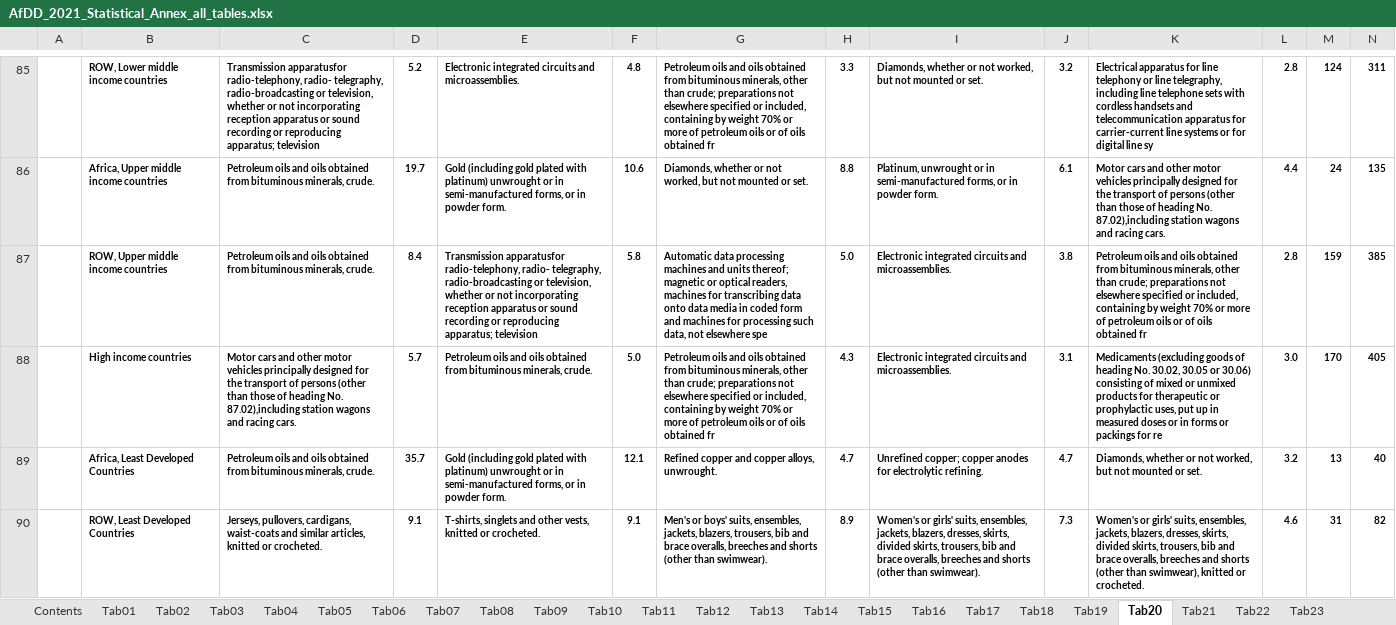
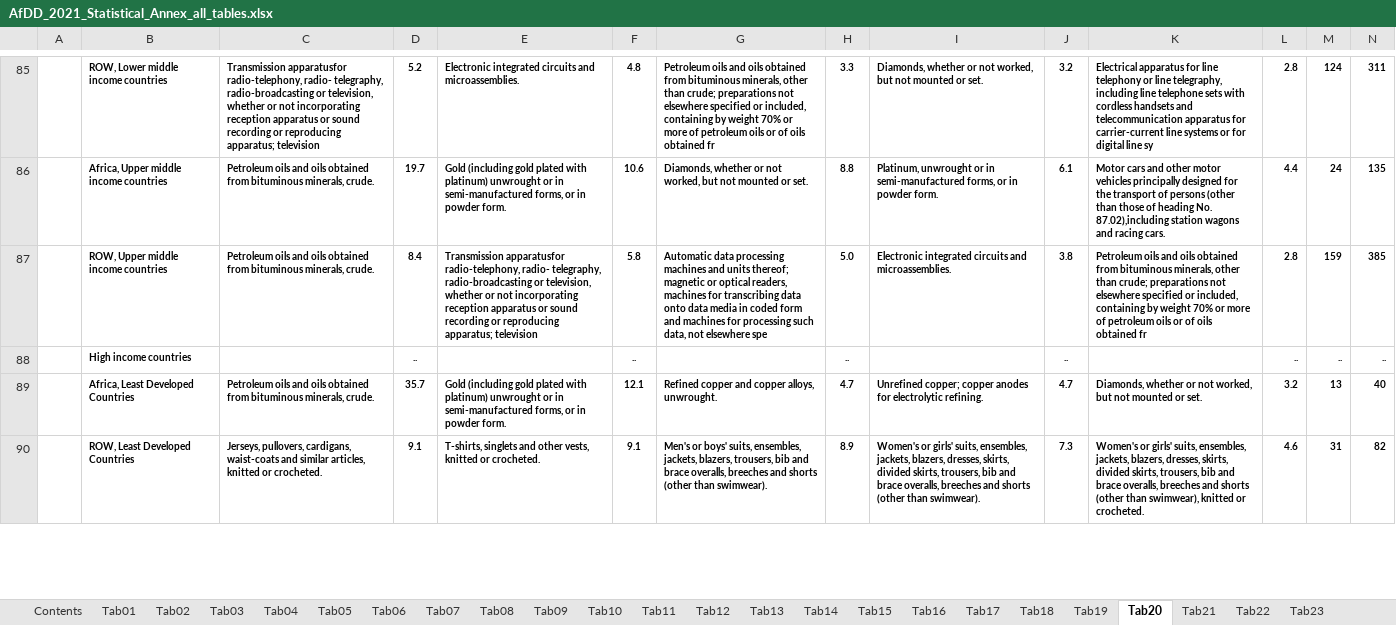
Before and after one commit to AfDDAnnex/AfDDDDAf2021, an Excel workbook: AfDD_2021_Statistical_Annex_all_tables.xlsx, sheet Tab20, drawn as a sheet; only a part is shown, gaps mark what is left out; values as stored, in another font and other column widths than the file's, no borders; the diff covers the shown part only; the diff names each change by its address in the sheet, - before the commit and + after, or states it on an @@ line.

```diff
--- a/AfDD_2021_Statistical_Annex_all_tables.xlsx (sheet Tab20)
+++ b/AfDD_2021_Statistical_Annex_all_tables.xlsx (sheet Tab20)
-C88: Motor cars and other motor vehicles principally designed for the transport of persons (other than those of heading No. 87.02),including station wagons and racing cars.
+C88: (empty)
-D88: 5.7
+D88: ..
-E88: Petroleum oils and oils obtained from bituminous minerals, crude.
+E88: (empty)
-F88: 5.0
+F88: ..
-G88: Petroleum oils and oils obtained from bituminous minerals, other than crude; preparations not elsewhere specified or included, containing by weight 70% or more of petroleum oils or of oils obtained fr
+G88: (empty)
-H88: 4.3
+H88: ..
-I88: Electronic integrated circuits and microassemblies.
+I88: (empty)
-J88: 3.1
+J88: ..
-K88: Medicaments (excluding goods of heading No. 30.02, 30.05 or 30.06) consisting of mixed or unmixed products for therapeutic or prophylactic uses, put up in measured doses or in forms or packings for re
+K88: (empty)
-L88: 3.0
+L88: ..
-M88: 170
+M88: ..
-N88: 405
+N88: ..
```
Also changed, not shown: 1 edited cell elsewhere in this sheet, sheet Indicators, sheet Tab23.
